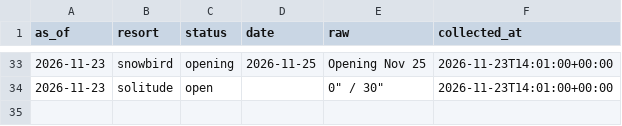
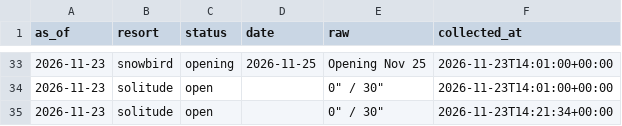
Before and after one commit to Jbeck-tests/Ski-wait-times, a CSV file: resort_status.csv, drawn as a sheet; only a part is shown, gaps mark what is left out.

```diff
--- a/resort_status.csv
+++ b/resort_status.csv
@@ -34 +34,2 @@ as_of,resort,status,date,raw,collected_at
 2026-11-23,solitude,open,,"0"" / 30""",2026-11-23T14:01:00+00:00
+2026-11-23,solitude,open,,"0"" / 30""",2026-11-23T14:21:34+00:00
```
Also changed, not shown: webcam_counts.csv, 2 other files.
